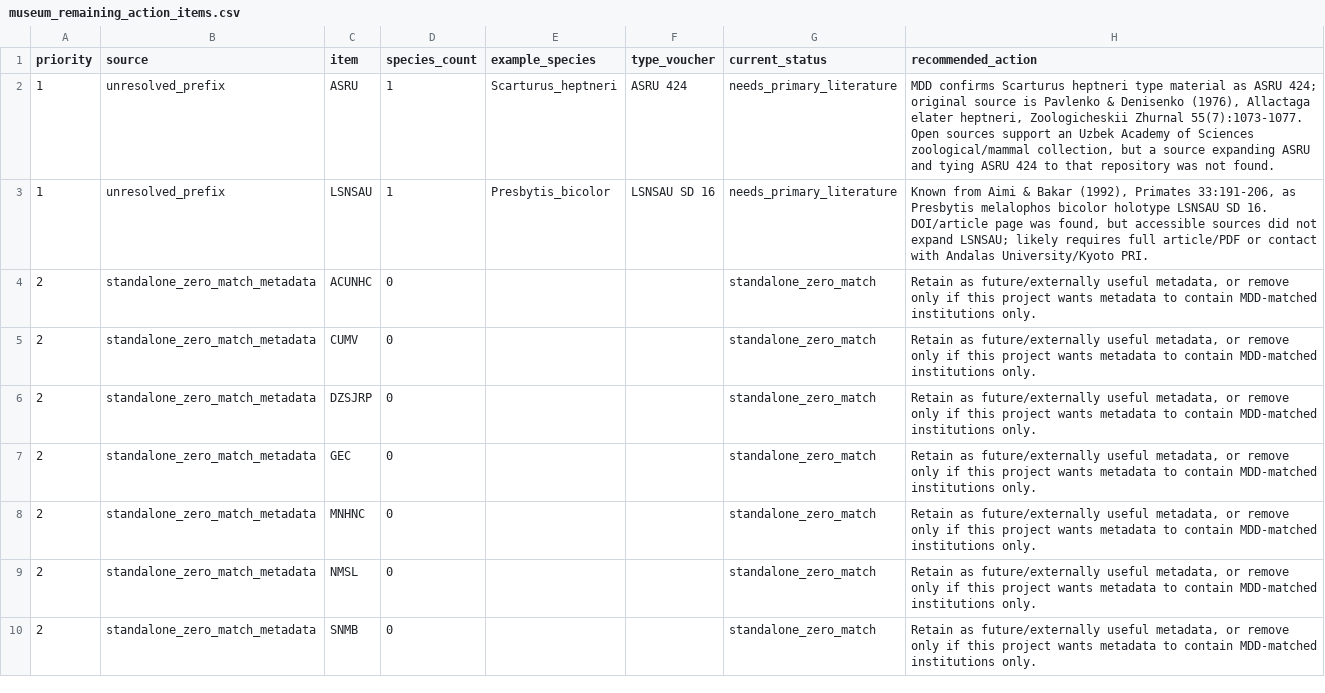
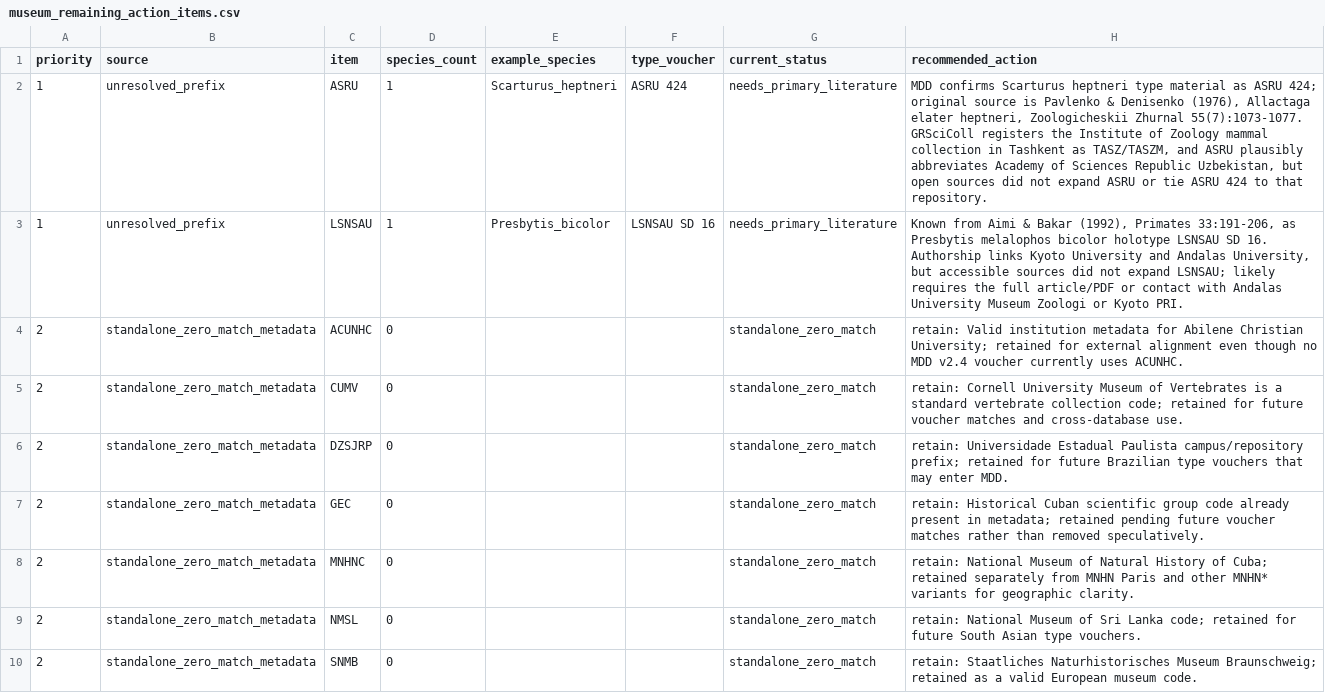
Before and after one commit to ulfboge/MDD, a CSV file: mdd_project/data/review/museum_remaining_action_items.csv, drawn as a sheet.

```diff
--- a/mdd_project/data/review/museum_remaining_action_items.csv
+++ b/mdd_project/data/review/museum_remaining_action_items.csv
@@ -1,10 +1,10 @@
 priority,source,item,species_count,example_species,type_voucher,current_status,recommended_action
-1,unresolved_prefix,ASRU,1,Scarturus_heptneri,ASRU 424,needs_primary_literature,"MDD confirms Scarturus heptneri type material as ASRU 424; original source is Pavlenko & Denisenko (1976), Allactaga elater heptneri, Zoologicheskii Zhurnal 55(7):1073-1077. Open sources support an Uzbek Academy of Sciences zoological/mammal collection, but a source expanding ASRU and tying ASRU 424 to that repository was not found."
-1,unresolved_prefix,LSNSAU,1,Presbytis_bicolor,LSNSAU SD 16,needs_primary_literature,"Known from Aimi & Bakar (1992), Primates 33:191-206, as Presbytis melalophos bicolor holotype LSNSAU SD 16. DOI/article page was found, but accessible sources did not expand LSNSAU; likely requires full article/PDF or contact with Andalas University/Kyoto PRI."
-2,standalone_zero_match_metadata,ACUNHC,0,,,standalone_zero_match,"Retain as future/externally useful metadata, or remove only if this project wants metadata to contain MDD-matched institutions only."
-2,standalone_zero_match_metadata,CUMV,0,,,standalone_zero_match,"Retain as future/externally useful metadata, or remove only if this project wants metadata to contain MDD-matched institutions only."
-2,standalone_zero_match_metadata,DZSJRP,0,,,standalone_zero_match,"Retain as future/externally useful metadata, or remove only if this project wants metadata to contain MDD-matched institutions only."
-2,standalone_zero_match_metadata,GEC,0,,,standalone_zero_match,"Retain as future/externally useful metadata, or remove only if this project wants metadata to contain MDD-matched institutions only."
-2,standalone_zero_match_metadata,MNHNC,0,,,standalone_zero_match,"Retain as future/externally useful metadata, or remove only if this project wants metadata to contain MDD-matched institutions only."
-2,standalone_zero_match_metadata,NMSL,0,,,standalone_zero_match,"Retain as future/externally useful metadata, or remove only if this project wants metadata to contain MDD-matched institutions only."
-2,standalone_zero_match_metadata,SNMB,0,,,standalone_zero_match,"Retain as future/externally useful metadata, or remove only if this project wants metadata to contain MDD-matched institutions only."
+1,unresolved_prefix,ASRU,1,Scarturus_heptneri,ASRU 424,needs_primary_literature,"MDD confirms Scarturus heptneri type material as ASRU 424; original source is Pavlenko & Denisenko (1976), Allactaga elater heptneri, Zoologicheskii Zhurnal 55(7):1073-1077. GRSciColl registers the Institute of Zoology mammal collection in Tashkent as TASZ/TASZM, and ASRU plausibly abbreviates Academy of Sciences Republic Uzbekistan, but open sources did not expand ASRU or tie ASRU 424 to that repository."
+1,unresolved_prefix,LSNSAU,1,Presbytis_bicolor,LSNSAU SD 16,needs_primary_literature,"Known from Aimi & Bakar (1992), Primates 33:191-206, as Presbytis melalophos bicolor holotype LSNSAU SD 16. Authorship links Kyoto University and Andalas University, but accessible sources did not expand LSNSAU; likely requires the full article/PDF or contact with Andalas University Museum Zoologi or Kyoto PRI."
+2,standalone_zero_match_metadata,ACUNHC,0,,,standalone_zero_match,retain: Valid institution metadata for Abilene Christian University; retained for external alignment even though no MDD v2.4 voucher currently uses ACUNHC.
+2,standalone_zero_match_metadata,CUMV,0,,,standalone_zero_match,retain: Cornell University Museum of Vertebrates is a standard vertebrate collection code; retained for future voucher matches and cross-database use.
+2,standalone_zero_match_metadata,DZSJRP,0,,,standalone_zero_match,retain: Universidade Estadual Paulista campus/repository prefix; retained for future Brazilian type vouchers that may enter MDD.
+2,standalone_zero_match_metadata,GEC,0,,,standalone_zero_match,retain: Historical Cuban scientific group code already present in metadata; retained pending future voucher matches rather than removed speculatively.
+2,standalone_zero_match_metadata,MNHNC,0,,,standalone_zero_match,retain: National Museum of Natural History of Cuba; retained separately from MNHN Paris and other MNHN* variants for geographic clarity.
+2,standalone_zero_match_metadata,NMSL,0,,,standalone_zero_match,retain: National Museum of Sri Lanka code; retained for future South Asian type vouchers.
+2,standalone_zero_match_metadata,SNMB,0,,,standalone_zero_match,retain: Staatliches Naturhistorisches Museum Braunschweig; retained as a valid European museum code.
```
Also changed, not shown: mdd_project/data/review/museum_completely_excluded_worklist.csv, mdd_project/data/review/museum_research_unresolved.csv, 6 other files.
